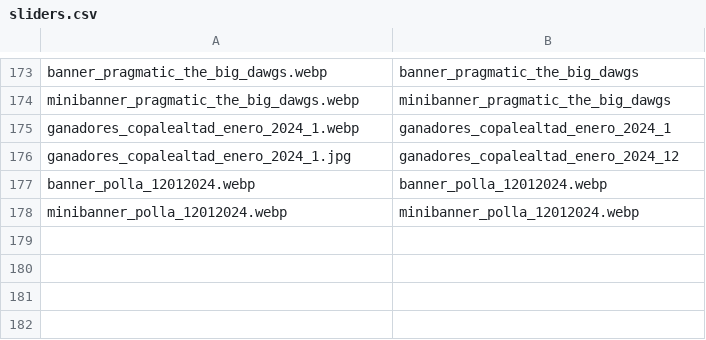
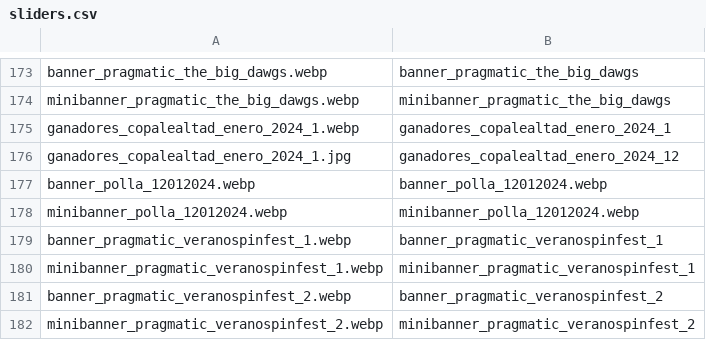
Before and after one commit to tecnodata2015/slots, a CSV file: sliders.csv, drawn as a sheet; only a part is shown, gaps mark what is left out; the diff names each change by its address in the sheet, - before the commit and + after, or states it on an @@ line.

Commit message:
actualziacion promo verano pragmatic

```diff
--- a/sliders.csv
+++ b/sliders.csv
+row 179: banner_pragmatic_veranospinfest_1.webp | banner_pragmatic_veranospinfest_1
+row 180: minibanner_pragmatic_veranospinfest_1.webp | minibanner_pragmatic_veranospinfest_1
+row 181: banner_pragmatic_veranospinfest_2.webp | banner_pragmatic_veranospinfest_2
+row 182: minibanner_pragmatic_veranospinfest_2.webp | minibanner_pragmatic_veranospinfest_2
```
Also changed, not shown: 4 other files.
